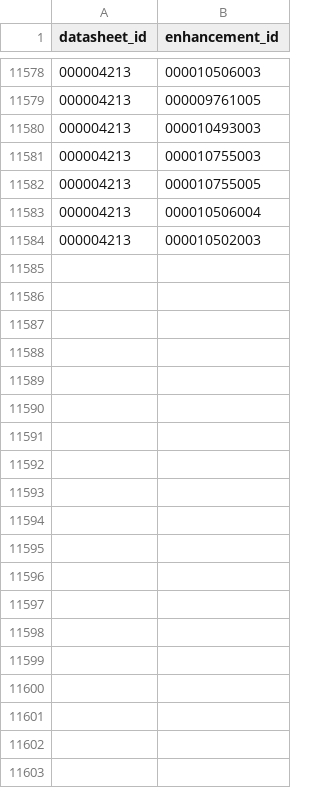
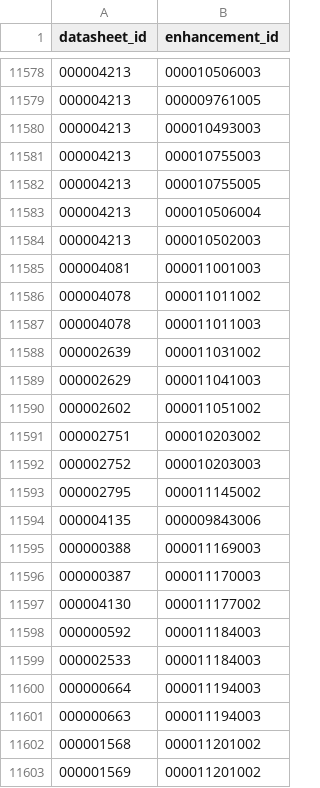
Before and after one commit to thegrimor/cogitador-consulta, a CSV file: public/data/Datasheets_enhancements.csv, drawn as a sheet; only a part is shown, gaps mark what is left out; the diff covers the shown part only.

```diff
--- a/public/data/Datasheets_enhancements.csv
+++ b/public/data/Datasheets_enhancements.csv
@@ -11584 +11584,20 @@
 000004213|000010502003|
+000004081|000011001003|
+000004078|000011011002|
+000004078|000011011003|
+000002639|000011031002|
+000002629|000011041003|
+000002602|000011051002|
+000002751|000010203002|
+000002752|000010203003|
+000002795|000011145002|
+000004135|000009843006|
+000000388|000011169003|
+000000387|000011170003|
+000004130|000011177002|
+000000592|000011184003|
+000002533|000011184003|
+000000664|000011194003|
+000000663|000011194003|
+000001568|000011201002|
+000001569|000011201002|
```
Also changed, not shown: 12 added rows elsewhere in this file.
